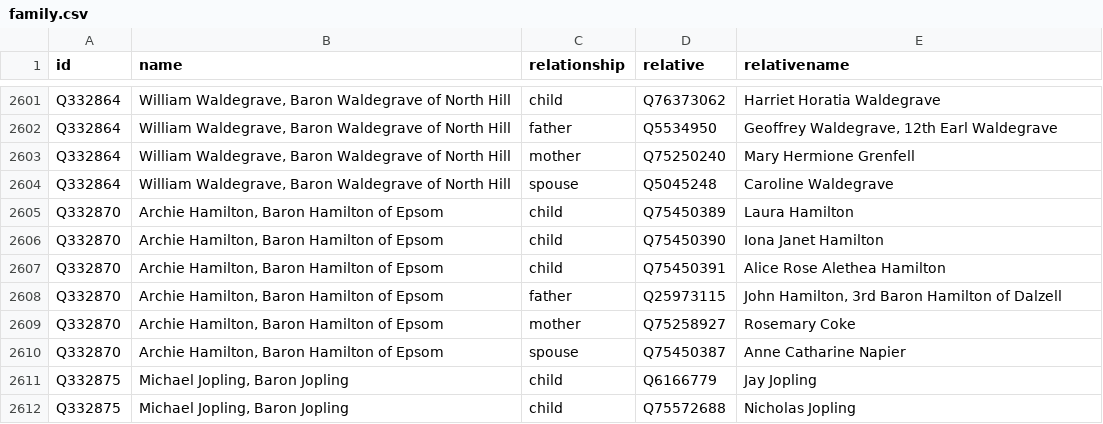
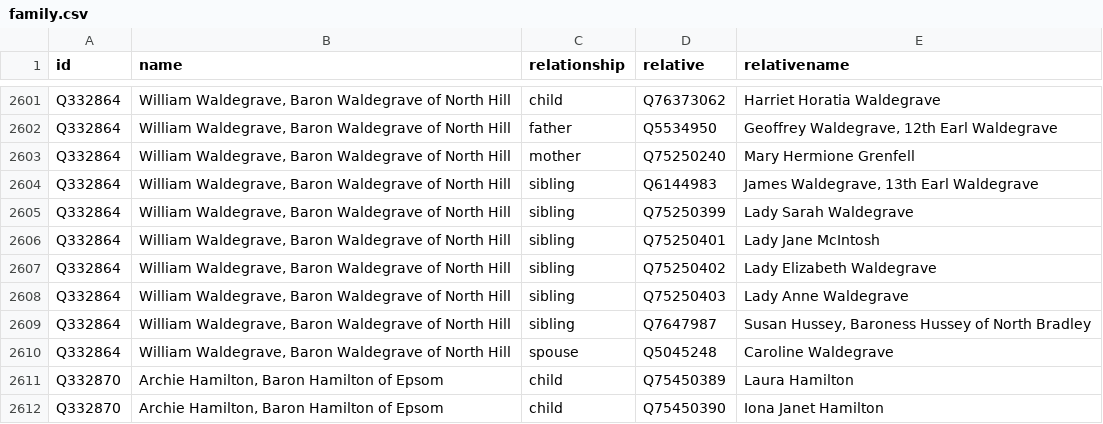
Before and after one commit to every-politician-scrapers/united-kingdom-cabinet, a CSV file: html/family.csv, drawn as a sheet; only a part is shown, gaps mark what is left out; the shorter side is filled out with more unchanged rows.

```diff
--- a/html/family.csv
+++ b/html/family.csv
@@ -2603,2 +2603,8 @@ Q332864,"William Waldegrave, Baron Waldegrave of North Hill",father,Q5534950,"Ge
 Q332864,"William Waldegrave, Baron Waldegrave of North Hill",mother,Q75250240,Mary Hermione Grenfell
+Q332864,"William Waldegrave, Baron Waldegrave of North Hill",sibling,Q6144983,"James Waldegrave, 13th Earl Waldegrave"
+Q332864,"William Waldegrave, Baron Waldegrave of North Hill",sibling,Q75250399,Lady Sarah Waldegrave
+Q332864,"William Waldegrave, Baron Waldegrave of North Hill",sibling,Q75250401,Lady Jane McIntosh
+Q332864,"William Waldegrave, Baron Waldegrave of North Hill",sibling,Q75250402,Lady Elizabeth Waldegrave
+Q332864,"William Waldegrave, Baron Waldegrave of North Hill",sibling,Q75250403,Lady Anne Waldegrave
+Q332864,"William Waldegrave, Baron Waldegrave of North Hill",sibling,Q7647987,"Susan Hussey, Baroness Hussey of North Bradley"
 Q332864,"William Waldegrave, Baron Waldegrave of North Hill",spouse,Q5045248,Caroline Waldegrave
```
Also changed, not shown: html/holders21.csv, html/legislators.csv.
